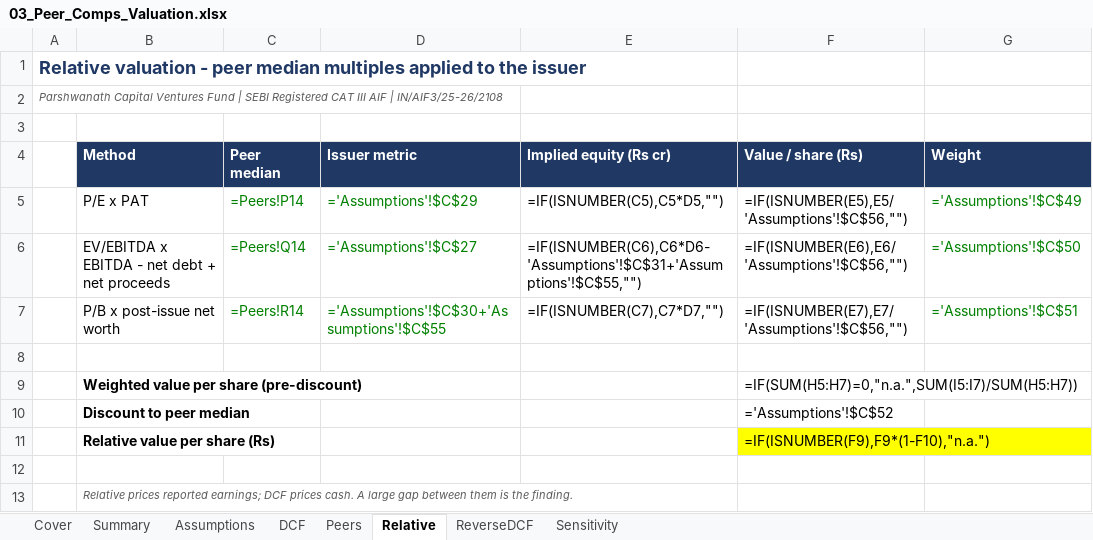
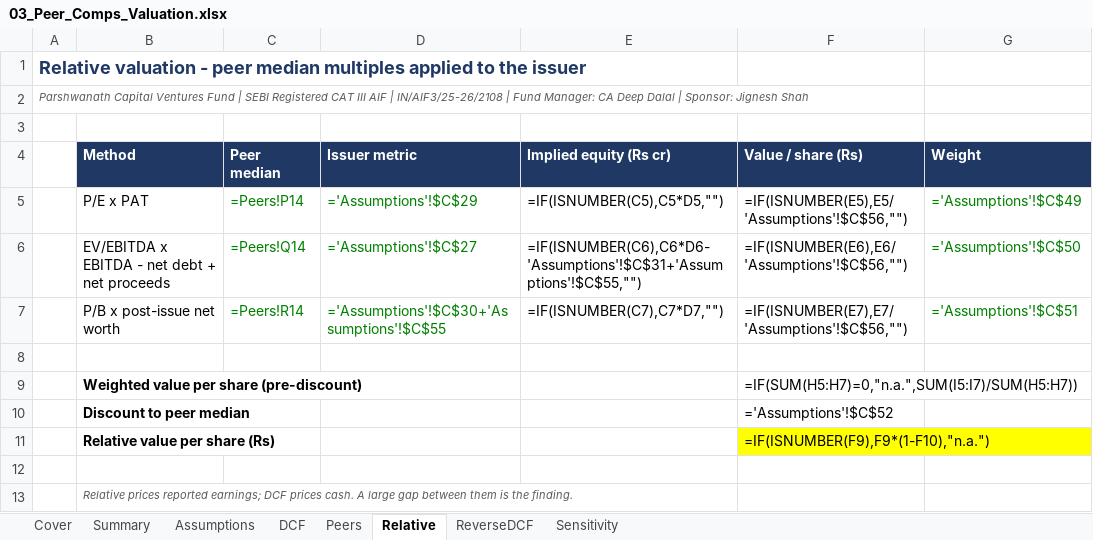
Before and after one commit to deepdalal27/Parshwanath_Capital_Ventures_Fund_By-CA-Deep-Dalal, an Excel workbook: ipo-analysis/templates/03_Peer_Comps_Valuation.xlsx, sheet Relative, drawn as a sheet; only a part is shown; values as stored, in another font and other column widths than the file's, no borders; formulas without a stored value are shown as written; charts and pictures not drawn; the diff names each change by its address in the sheet, - before the commit and + after, or states it on an @@ line.

```diff
--- a/ipo-analysis/templates/03_Peer_Comps_Valuation.xlsx (sheet Relative)
+++ b/ipo-analysis/templates/03_Peer_Comps_Valuation.xlsx (sheet Relative)
-A2: …| IN/AIF3/25-26/2108
+A2: …| IN/AIF3/25-26/2108 | Fund Manager: CA Deep Dalal | Sponsor: Jignesh Shah
```
Also changed, not shown: sheet Cover, sheet Summary, sheet ReverseDCF, sheet DCF, sheet Assumptions, sheet Peers, 1 more sheet, charts or pictures, ipo-analysis/companies/royal-chain-ltd/ROYAL_CHAIN_LTD_01_Screening.xlsx, ipo-analysis/companies/royal-chain-ltd/ROYAL_CHAIN_LTD_02_Anchor_QIB.xlsx, 25 other files.
